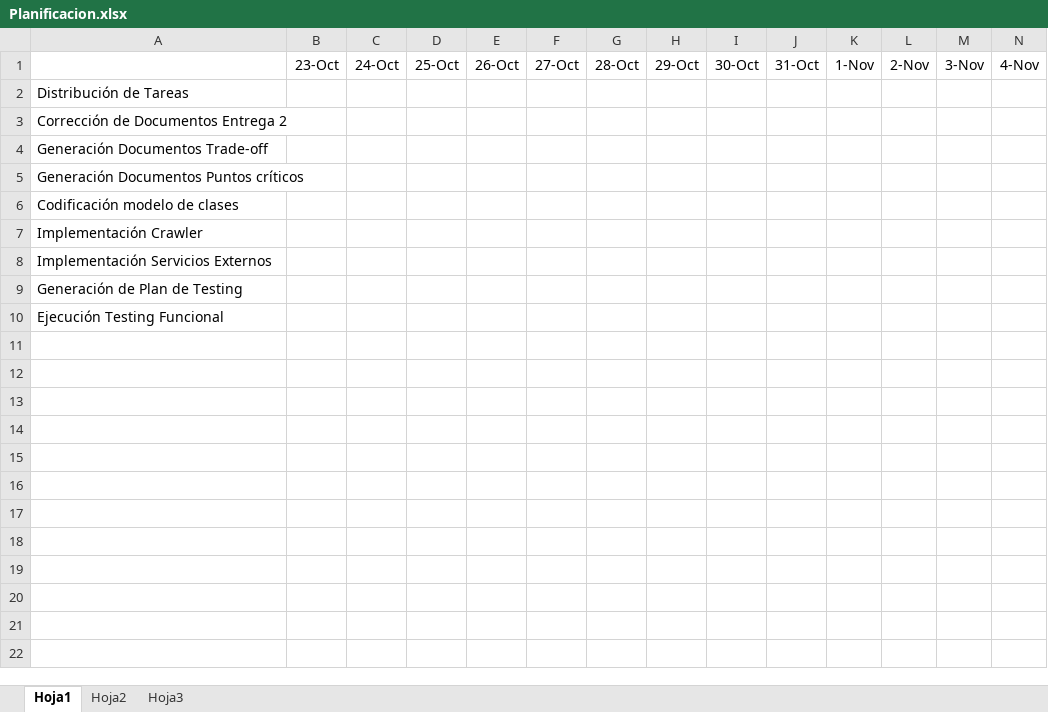
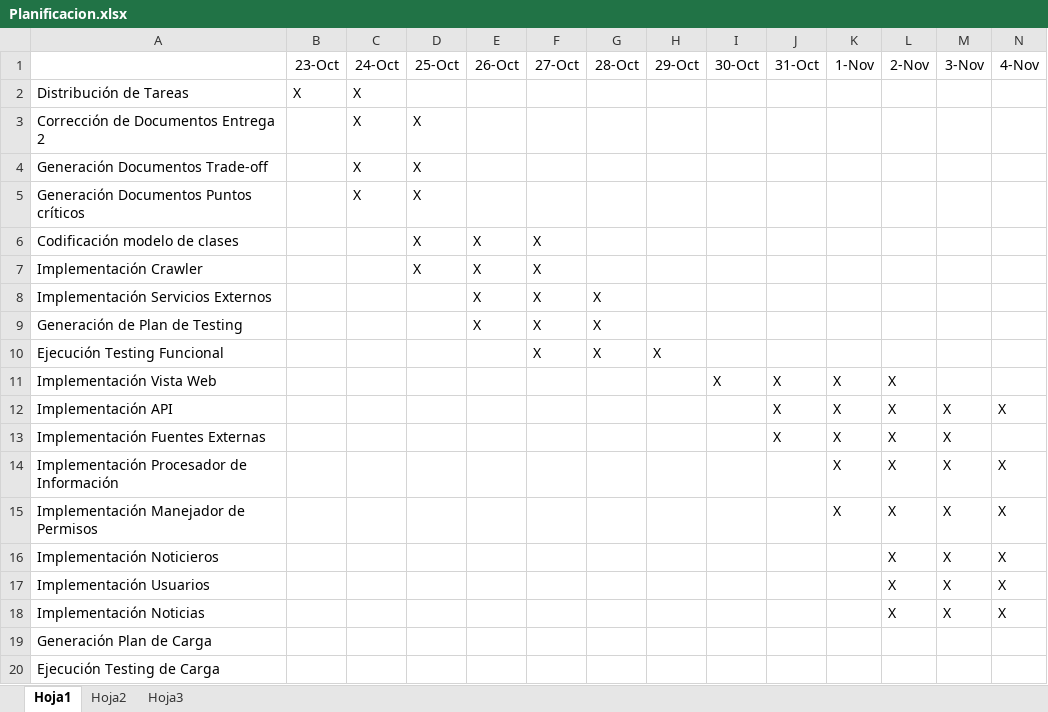
Before and after one commit to hansfindel/newsRoom, an Excel workbook: bin/Planificacion.xlsx, sheet Hoja1, drawn as a sheet; only a part is shown; values as stored, in another font and other column widths than the file's, no borders; rows hold the shown columns only; the diff names each change by its address in the sheet, - before the commit and + after, or states it on an @@ line.

Commit message:
Planificacion actualizada

```diff
--- a/bin/Planificacion.xlsx (sheet Hoja1)
+++ b/bin/Planificacion.xlsx (sheet Hoja1)
-B2 (23-Oct): (empty)
+B2 (23-Oct): X
-C2:C5 (24-Oct): (empty)
+C2:C5 (24-Oct): X
-D3:D7 (25-Oct): (empty)
+D3:D7 (25-Oct): X
-E6:E9 (26-Oct): (empty)
+E6:E9 (26-Oct): X
-F6:F10 (27-Oct): (empty)
+F6:F10 (27-Oct): X
-G8:G10 (28-Oct): (empty)
+G8:G10 (28-Oct): X
-H10 (29-Oct): (empty)
+H10 (29-Oct): X
+row 11: Implementación Vista Web |  |  |  |  |  |  |  | X | X | X | X
+row 12: Implementación API |  |  |  |  |  |  |  |  | X | X | X | X | X
+row 13: Implementación Fuentes Externas |  |  |  |  |  |  |  |  | X | X | X | X
+row 14: Implementación Procesador de Información |  |  |  |  |  |  |  |  |  | X | X | X | X
+row 15: Implementación Manejador de Permisos |  |  |  |  |  |  |  |  |  | X | X | X | X
+row 16: Implementación Noticieros |  |  |  |  |  |  |  |  |  |  | X | X | X
+row 17: Implementación Usuarios |  |  |  |  |  |  |  |  |  |  | X | X | X
+row 18: Implementación Noticias |  |  |  |  |  |  |  |  |  |  | X | X | X
+row 19: Generación Plan de Carga
+row 20: Ejecución Testing de Carga
```
